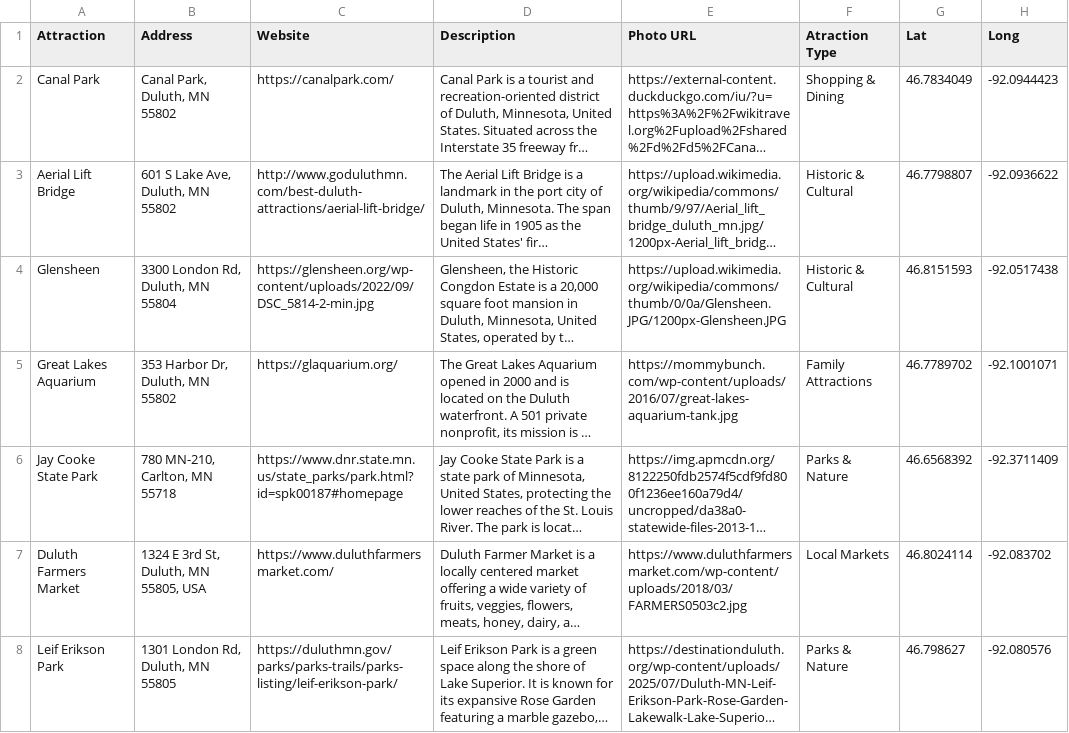
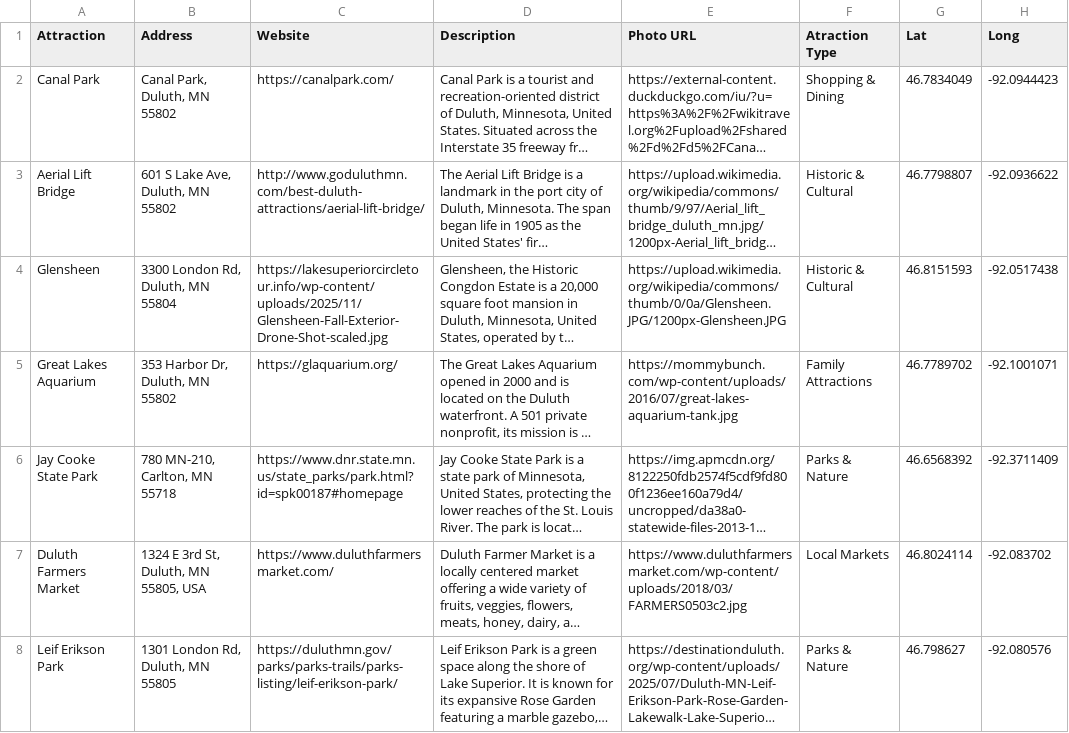
Before and after one commit to ford0644-dot/gis4533-26, a CSV file: Duluth-Points-Of-Interest-Duluth-Points-Of-Interest.csv, drawn as a sheet; only a part is shown; long unchanged cells end in …; the diff names each change by its address in the sheet, - before the commit and + after, or states it on an @@ line.

```diff
--- a/Duluth-Points-Of-Interest-Duluth-Points-Of-Interest.csv
+++ b/Duluth-Points-Of-Interest-Duluth-Points-Of-Interest.csv
-C4 (Website): https://glensheen.org/wp-content/uploads/2022/09/DSC_5814-2-min.jpg
+C4 (Website): https://lakesuperiorcircletour.info/wp-content/uploads/2025/11/Glensheen-Fall-Exterior-Drone-Shot-scaled.jpg
```
Also changed, not shown: 1 other file.
